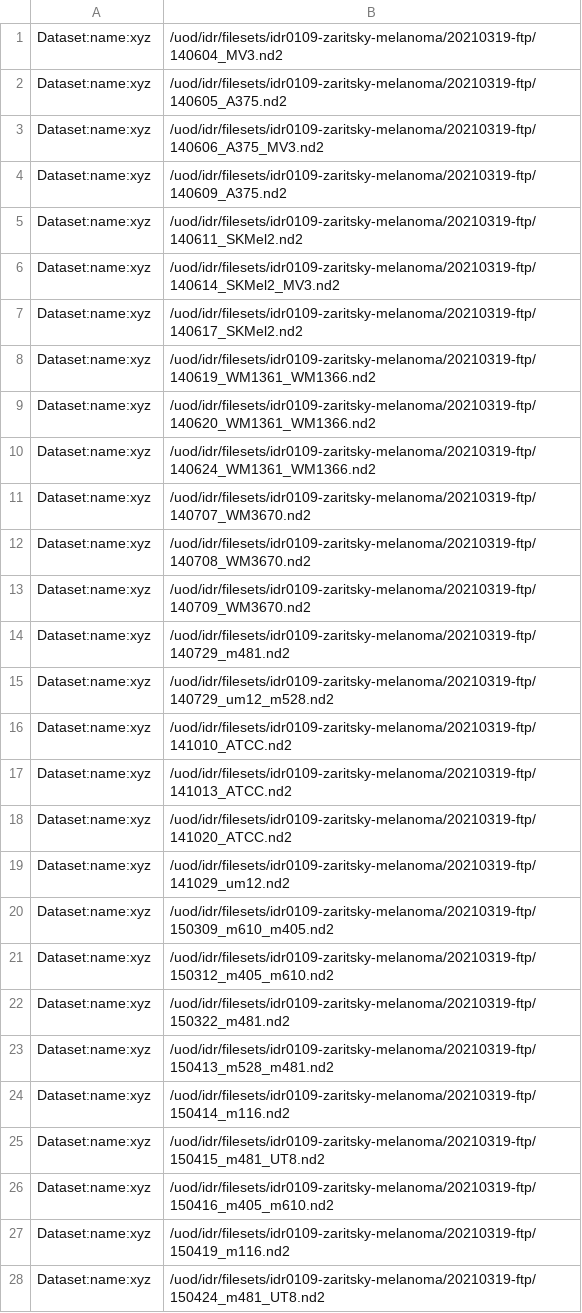
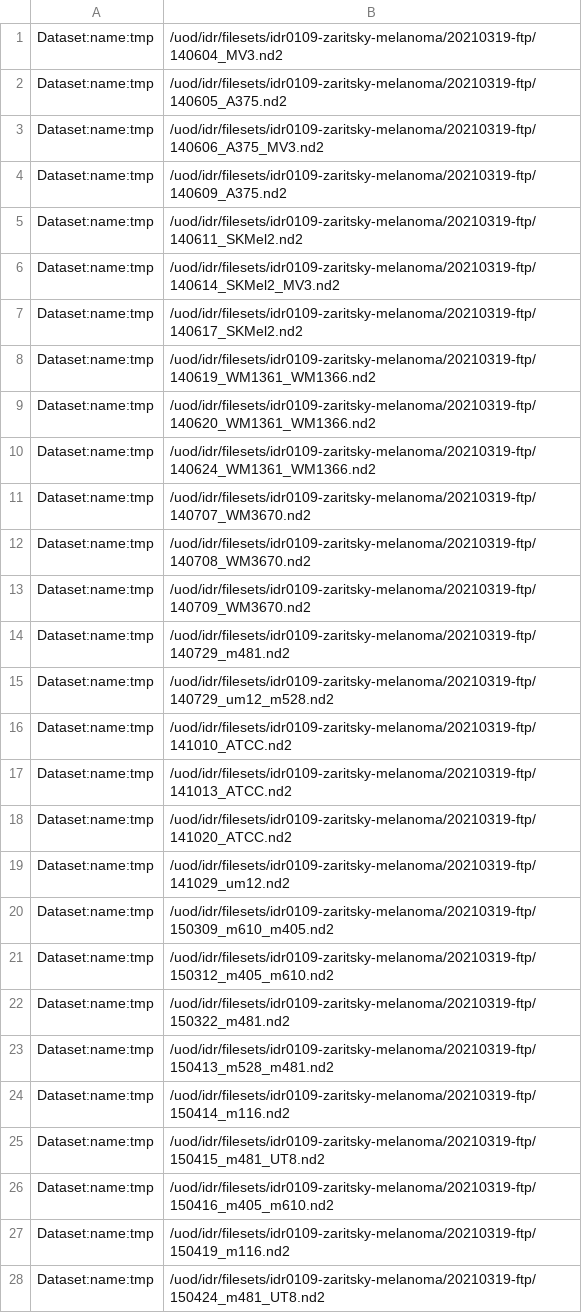
Before and after one commit to IDR/idr0109-zaritsky-melanoma, a TSV file: experimentA/idr0109-experimentA-filePaths.tsv, drawn as a sheet; only a part is shown; the diff covers the shown part only.

Commit message:
Import in tmp dataset

```diff
--- a/experimentA/idr0109-experimentA-filePaths.tsv
+++ b/experimentA/idr0109-experimentA-filePaths.tsv
@@ -1,28 +1,28 @@
-Dataset:name:xyz	/uod/idr/filesets/idr0109-zaritsky-melanoma/20210319-ftp/140604_MV3.nd2
-Dataset:name:xyz	/uod/idr/filesets/idr0109-zaritsky-melanoma/20210319-ftp/140605_A375.nd2
-Dataset:name:xyz	/uod/idr/filesets/idr0109-zaritsky-melanoma/20210319-ftp/140606_A375_MV3.nd2
-Dataset:name:xyz	/uod/idr/filesets/idr0109-zaritsky-melanoma/20210319-ftp/140609_A375.nd2
-Dataset:name:xyz	/uod/idr/filesets/idr0109-zaritsky-melanoma/20210319-ftp/140611_SKMel2.nd2
-Dataset:name:xyz	/uod/idr/filesets/idr0109-zaritsky-melanoma/20210319-ftp/140614_SKMel2_MV3.nd2
-Dataset:name:xyz	/uod/idr/filesets/idr0109-zaritsky-melanoma/20210319-ftp/140617_SKMel2.nd2
-Dataset:name:xyz	/uod/idr/filesets/idr0109-zaritsky-melanoma/20210319-ftp/140619_WM1361_WM1366.nd2
-Dataset:name:xyz	/uod/idr/filesets/idr0109-zaritsky-melanoma/20210319-ftp/140620_WM1361_WM1366.nd2
-Dataset:name:xyz	/uod/idr/filesets/idr0109-zaritsky-melanoma/20210319-ftp/140624_WM1361_WM1366.nd2
-Dataset:name:xyz	/uod/idr/filesets/idr0109-zaritsky-melanoma/20210319-ftp/140707_WM3670.nd2
-Dataset:name:xyz	/uod/idr/filesets/idr0109-zaritsky-melanoma/20210319-ftp/140708_WM3670.nd2
-Dataset:name:xyz	/uod/idr/filesets/idr0109-zaritsky-melanoma/20210319-ftp/140709_WM3670.nd2
-Dataset:name:xyz	/uod/idr/filesets/idr0109-zaritsky-melanoma/20210319-ftp/140729_m481.nd2
-Dataset:name:xyz	/uod/idr/filesets/idr0109-zaritsky-melanoma/20210319-ftp/140729_um12_m528.nd2
-Dataset:name:xyz	/uod/idr/filesets/idr0109-zaritsky-melanoma/20210319-ftp/141010_ATCC.nd2
-Dataset:name:xyz	/uod/idr/filesets/idr0109-zaritsky-melanoma/20210319-ftp/141013_ATCC.nd2
-Dataset:name:xyz	/uod/idr/filesets/idr0109-zaritsky-melanoma/20210319-ftp/141020_ATCC.nd2
-Dataset:name:xyz	/uod/idr/filesets/idr0109-zaritsky-melanoma/20210319-ftp/141029_um12.nd2
-Dataset:name:xyz	/uod/idr/filesets/idr0109-zaritsky-melanoma/20210319-ftp/150309_m610_m405.nd2
-Dataset:name:xyz	/uod/idr/filesets/idr0109-zaritsky-melanoma/20210319-ftp/150312_m405_m610.nd2
-Dataset:name:xyz	/uod/idr/filesets/idr0109-zaritsky-melanoma/20210319-ftp/150322_m481.nd2
-Dataset:name:xyz	/uod/idr/filesets/idr0109-zaritsky-melanoma/20210319-ftp/150413_m528_m481.nd2
-Dataset:name:xyz	/uod/idr/filesets/idr0109-zaritsky-melanoma/20210319-ftp/150414_m116.nd2
-Dataset:name:xyz	/uod/idr/filesets/idr0109-zaritsky-melanoma/20210319-ftp/150415_m481_UT8.nd2
-Dataset:name:xyz	/uod/idr/filesets/idr0109-zaritsky-melanoma/20210319-ftp/150416_m405_m610.nd2
-Dataset:name:xyz	/uod/idr/filesets/idr0109-zaritsky-melanoma/20210319-ftp/150419_m116.nd2
-Dataset:name:xyz	/uod/idr/filesets/idr0109-zaritsky-melanoma/20210319-ftp/150424_m481_UT8.nd2
+Dataset:name:tmp	/uod/idr/filesets/idr0109-zaritsky-melanoma/20210319-ftp/140604_MV3.nd2
+Dataset:name:tmp	/uod/idr/filesets/idr0109-zaritsky-melanoma/20210319-ftp/140605_A375.nd2
+Dataset:name:tmp	/uod/idr/filesets/idr0109-zaritsky-melanoma/20210319-ftp/140606_A375_MV3.nd2
+Dataset:name:tmp	/uod/idr/filesets/idr0109-zaritsky-melanoma/20210319-ftp/140609_A375.nd2
+Dataset:name:tmp	/uod/idr/filesets/idr0109-zaritsky-melanoma/20210319-ftp/140611_SKMel2.nd2
+Dataset:name:tmp	/uod/idr/filesets/idr0109-zaritsky-melanoma/20210319-ftp/140614_SKMel2_MV3.nd2
+Dataset:name:tmp	/uod/idr/filesets/idr0109-zaritsky-melanoma/20210319-ftp/140617_SKMel2.nd2
+Dataset:name:tmp	/uod/idr/filesets/idr0109-zaritsky-melanoma/20210319-ftp/140619_WM1361_WM1366.nd2
+Dataset:name:tmp	/uod/idr/filesets/idr0109-zaritsky-melanoma/20210319-ftp/140620_WM1361_WM1366.nd2
+Dataset:name:tmp	/uod/idr/filesets/idr0109-zaritsky-melanoma/20210319-ftp/140624_WM1361_WM1366.nd2
+Dataset:name:tmp	/uod/idr/filesets/idr0109-zaritsky-melanoma/20210319-ftp/140707_WM3670.nd2
+Dataset:name:tmp	/uod/idr/filesets/idr0109-zaritsky-melanoma/20210319-ftp/140708_WM3670.nd2
+Dataset:name:tmp	/uod/idr/filesets/idr0109-zaritsky-melanoma/20210319-ftp/140709_WM3670.nd2
+Dataset:name:tmp	/uod/idr/filesets/idr0109-zaritsky-melanoma/20210319-ftp/140729_m481.nd2
+Dataset:name:tmp	/uod/idr/filesets/idr0109-zaritsky-melanoma/20210319-ftp/140729_um12_m528.nd2
+Dataset:name:tmp	/uod/idr/filesets/idr0109-zaritsky-melanoma/20210319-ftp/141010_ATCC.nd2
+Dataset:name:tmp	/uod/idr/filesets/idr0109-zaritsky-melanoma/20210319-ftp/141013_ATCC.nd2
+Dataset:name:tmp	/uod/idr/filesets/idr0109-zaritsky-melanoma/20210319-ftp/141020_ATCC.nd2
+Dataset:name:tmp	/uod/idr/filesets/idr0109-zaritsky-melanoma/20210319-ftp/141029_um12.nd2
+Dataset:name:tmp	/uod/idr/filesets/idr0109-zaritsky-melanoma/20210319-ftp/150309_m610_m405.nd2
+Dataset:name:tmp	/uod/idr/filesets/idr0109-zaritsky-melanoma/20210319-ftp/150312_m405_m610.nd2
+Dataset:name:tmp	/uod/idr/filesets/idr0109-zaritsky-melanoma/20210319-ftp/150322_m481.nd2
+Dataset:name:tmp	/uod/idr/filesets/idr0109-zaritsky-melanoma/20210319-ftp/150413_m528_m481.nd2
+Dataset:name:tmp	/uod/idr/filesets/idr0109-zaritsky-melanoma/20210319-ftp/150414_m116.nd2
+Dataset:name:tmp	/uod/idr/filesets/idr0109-zaritsky-melanoma/20210319-ftp/150415_m481_UT8.nd2
+Dataset:name:tmp	/uod/idr/filesets/idr0109-zaritsky-melanoma/20210319-ftp/150416_m405_m610.nd2
+Dataset:name:tmp	/uod/idr/filesets/idr0109-zaritsky-melanoma/20210319-ftp/150419_m116.nd2
+Dataset:name:tmp	/uod/idr/filesets/idr0109-zaritsky-melanoma/20210319-ftp/150424_m481_UT8.nd2
```
Also changed, not shown: 26 edited cells elsewhere in this file.
